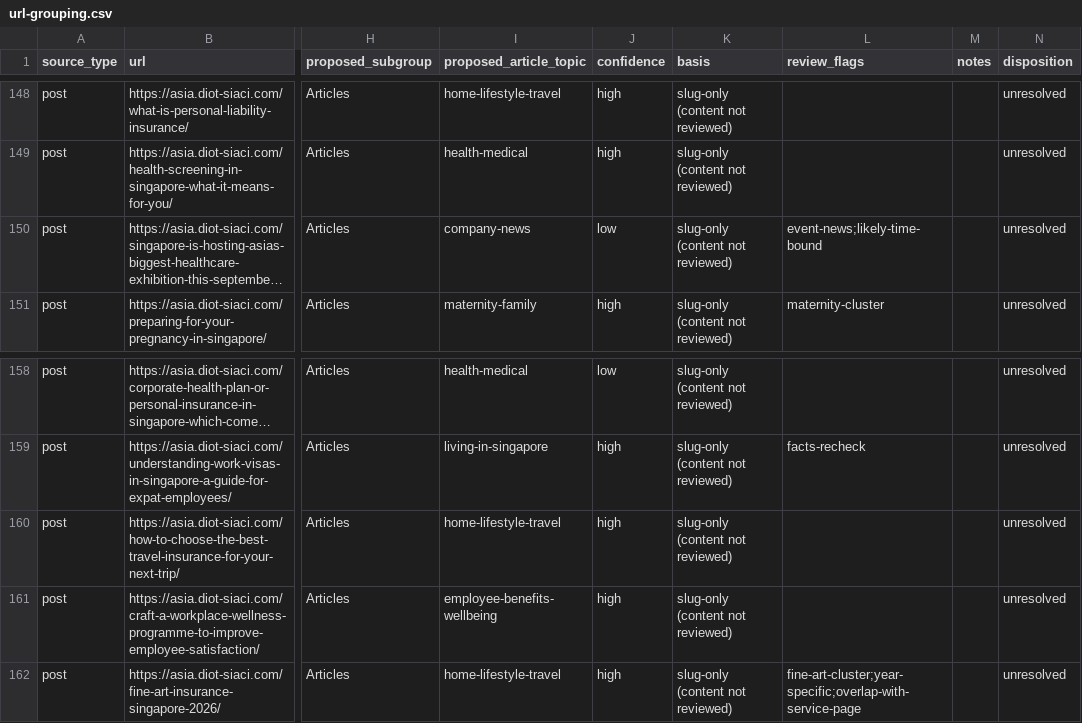
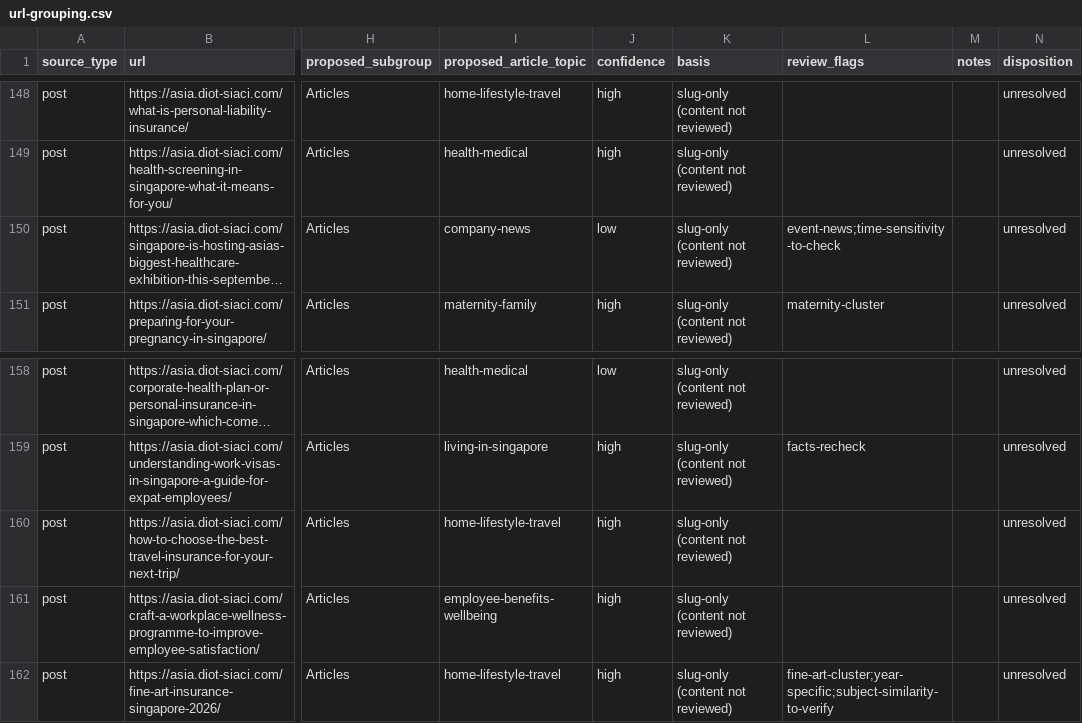
Before and after one commit to insitecambodia-creator/new-brand-dsa, a CSV file: docs/inventory/url-grouping.csv, drawn as a sheet; only a part is shown, gaps mark what is left out; long unchanged cells end in …; the diff covers the shown part only; the diff names each change by its address in the sheet, - before the commit and + after, or states it on an @@ line.

```diff
--- a/docs/inventory/url-grouping.csv
+++ b/docs/inventory/url-grouping.csv
-L150 (review_flags): event-news;likely-time-bound
+L150 (review_flags): event-news;time-sensitivity-to-check
-L162 (review_flags): fine-art-cluster;year-specific;overlap-with-service-page
+L162 (review_flags): fine-art-cluster;year-specific;subject-similarity-to-verify
```
Also changed, not shown: 15 edited cells elsewhere in this file, 2 other files.
